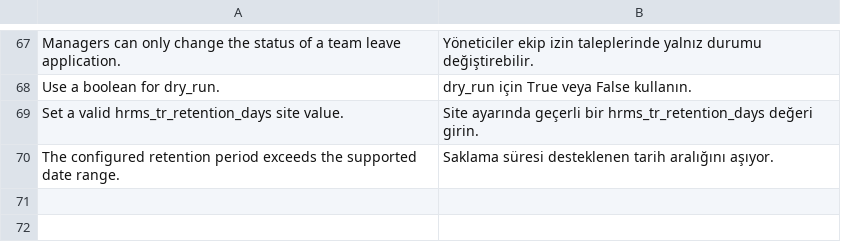
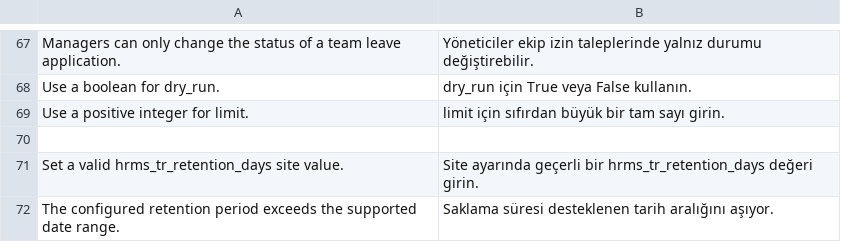
Before and after one commit to metafrappe/backend, a CSV file: apps/hrms_tr/hrms_tr/translations/tr.csv, drawn as a sheet; only a part is shown, gaps mark what is left out.

```diff
--- a/apps/hrms_tr/hrms_tr/translations/tr.csv
+++ b/apps/hrms_tr/hrms_tr/translations/tr.csv
@@ -68,2 +68,4 @@ Managers can only change the status of a team leave application.,Yöneticiler ek
 Use a boolean for dry_run.,dry_run için True veya False kullanın.,
+Use a positive integer for limit.,limit için sıfırdan büyük bir tam sayı girin.,
+
 Set a valid hrms_tr_retention_days site value.,Site ayarında geçerli bir hrms_tr_retention_days değeri girin.,
```
Also changed, not shown: 3 other files.
